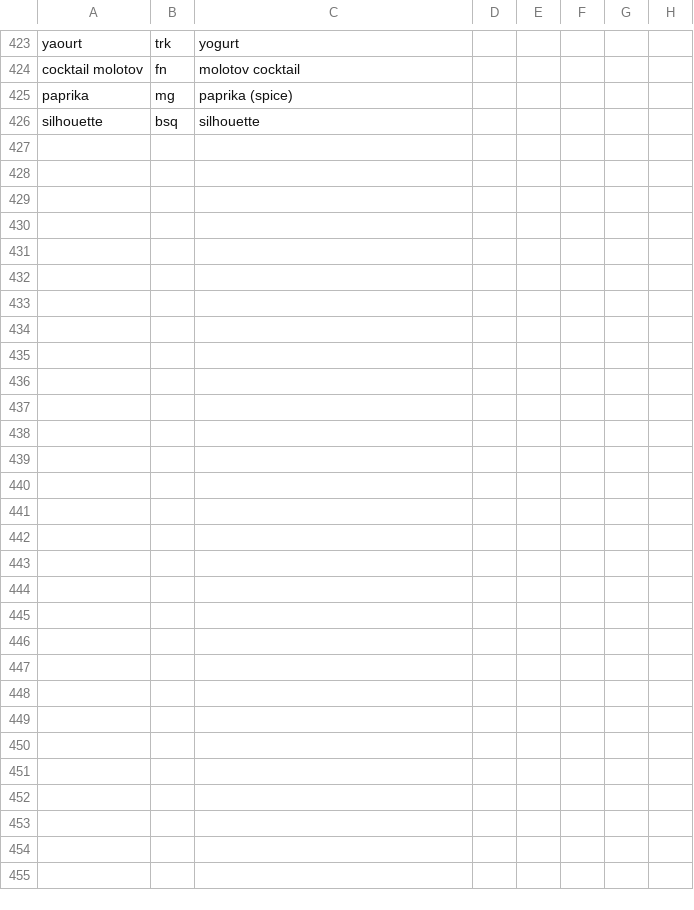
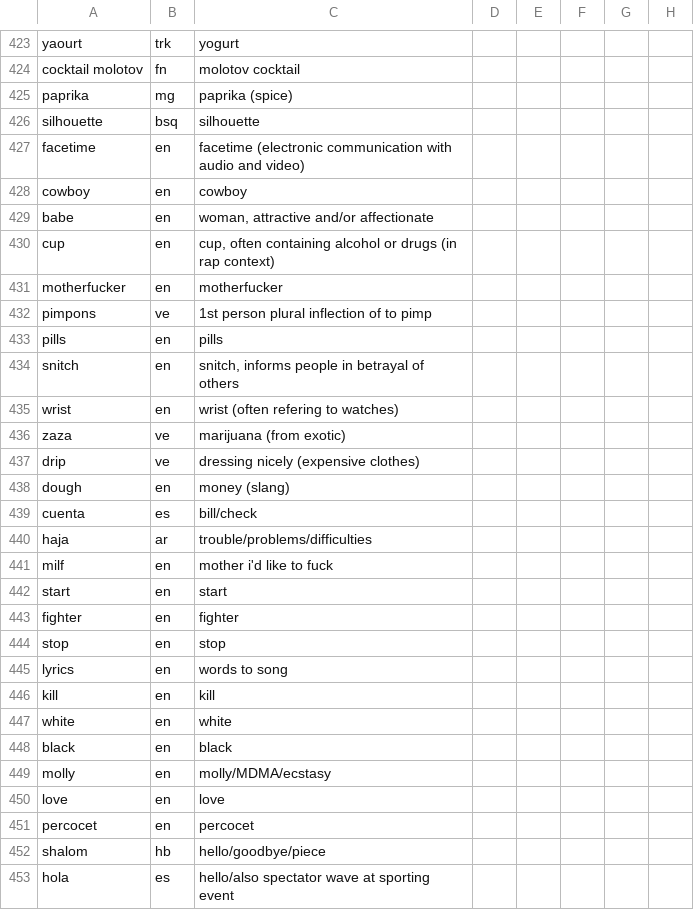
Before and after one commit to ljz112/CLResearch, a CSV file: ideaFrance/borrowedWords.csv, drawn as a sheet; only a part is shown, gaps mark what is left out.

Commit message:
Before 2/27 meeting, trying to deal with arabic and some new words

```diff
--- a/ideaFrance/borrowedWords.csv
+++ b/ideaFrance/borrowedWords.csv
@@ -426 +426,28 @@ paprika,mg,paprika (spice),,,,,
 silhouette,bsq,silhouette,,,,,
+facetime,en,facetime (electronic communication with audio and video),,,,,
+cowboy,en,cowboy,,,,,
+babe,en,"woman, attractive and/or affectionate",,,,,
+cup,en,"cup, often containing alcohol or drugs (in rap context)",,,,,
+motherfucker,en,motherfucker,,,,,
+pimpons,ve,1st person plural inflection of to pimp,,,,,
+pills,en,pills,,,,,
+snitch,en,"snitch, informs people in betrayal of others",,,,,
+wrist,en,wrist (often refering to watches),,,,,
+zaza,ve,marijuana (from exotic),,,,,
+drip,ve,dressing nicely (expensive clothes),,,,,
+dough,en,money (slang),,,,,
+cuenta,es,bill/check,,,,,
+haja,ar,trouble/problems/difficulties,,,,,
+milf,en,mother i'd like to fuck,,,,,
+start,en,start,,,,,
+fighter,en,fighter,,,,,
+stop,en,stop,,,,,
+lyrics,en,words to song,,,,,
+kill,en,kill,,,,,
+white,en,white,,,,,
+black,en,black,,,,,
+molly,en,molly/MDMA/ecstasy,,,,,
+love,en,love,,,,,
+percocet,en,percocet,,,,,
+shalom,hb,hello/goodbye/piece,,,,,
+hola,es,hello/also spectator wave at sporting event,,,,,
```
Also changed, not shown: 1 other file.
